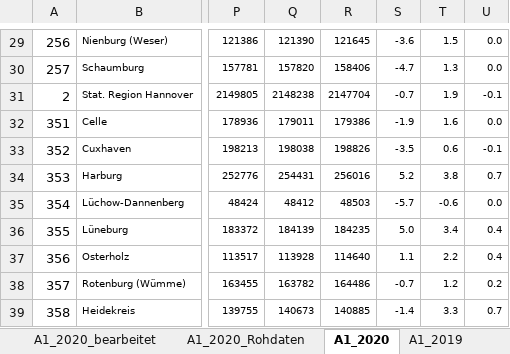
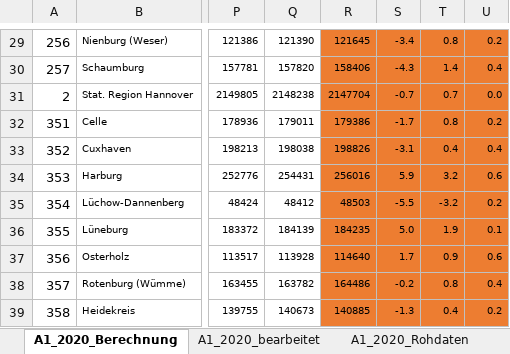
Before and after one commit to christoph-LSN/IM_Data, an Excel workbook: data/excel/2020_A1.xlsx, sheet A1_2020_Berechnung, drawn as a sheet; only a part is shown, gaps mark what is left out; values as stored, in another font and other column widths than the file's, no borders; the diff covers the shown part only; the diff names each change by its address in the sheet, - before the commit and + after, or states it on an @@ line.

```diff
--- a/data/excel/2020_A1.xlsx (sheet A1_2020_Berechnung)
+++ b/data/excel/2020_A1.xlsx (sheet A1_2020_Berechnung)
-sheet tab: A1_2020
+sheet tab: A1_2020_Berechnung
@@ sheet tab order changed: A1_2020_Berechnung | A1_2020_bearbeitet | A1_2020_Rohdaten @@
-R29:U39 fill: none
+R29:U39 fill: #ED7D31
-S29: -3.6
+S29: -3.4
-T29: 1.5
+T29: 0.8
-U29: 0.0
+U29: 0.2
-S30: -4.7
+S30: -4.3
-T30: 1.3
+T30: 1.4
-U30: 0.0
+U30: 0.4
-T31: 1.9
+T31: 0.7
-U31: -0.1
+U31: 0.0
-S32: -1.9
+S32: -1.7
-T32: 1.6
+T32: 0.8
-U32: 0.0
+U32: 0.2
-S33: -3.5
+S33: -3.1
-T33: 0.6
+T33: 0.4
-U33: -0.1
+U33: 0.4
-S34: 5.2
+S34: 5.9
-T34: 3.8
+T34: 3.2
-U34: 0.7
+U34: 0.6
-S35: -5.7
+S35: -5.5
-T35: -0.6
+T35: -3.2
-U35: 0.0
+U35: 0.2
-T36: 3.4
+T36: 1.9
-U36: 0.4
+U36: 0.1
-S37: 1.1
+S37: 1.7
-T37: 2.2
+T37: 0.9
-U37: 0.4
+U37: 0.6
-S38: -0.7
+S38: -0.2
-T38: 1.2
+T38: 0.8
-U38: 0.2
+U38: 0.4
-S39: -1.4
+S39: -1.3
-T39: 3.3
+T39: 0.4
-U39: 0.7
+U39: 0.2
```
Also changed, not shown: 121 edited cells, cell formats and merged cells elsewhere in this sheet, formulas that keep their value.
